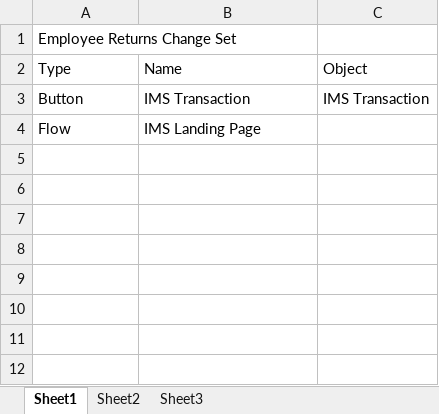
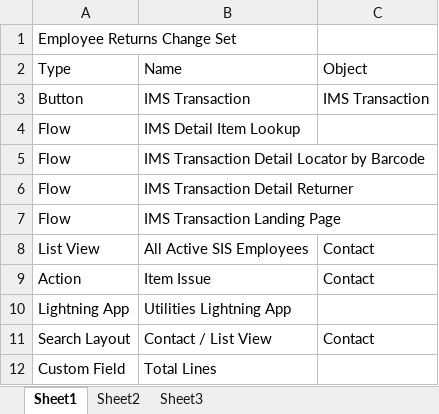
Before and after one commit to mcerruti0311/ims, an Excel workbook: Change Sets/Employee Returns/employee_returns_20180814.xlsx, sheet Sheet1, drawn as a sheet; values as stored, in another font and other column widths than the file's, no borders; addresses are those after the commit; the diff names each change by its address in the sheet, - before the commit and + after, or states it on an @@ line.

```diff
--- a/Change Sets/Employee Returns/employee_returns_20180814.xlsx (sheet Sheet1)
+++ b/Change Sets/Employee Returns/employee_returns_20180814.xlsx (sheet Sheet1)
+row 4: Flow | IMS Detail Item Lookup
+row 5: Flow | IMS Transaction Detail Locator by Barcode
+row 6: Flow | IMS Transaction Detail Returner
-B7: IMS Landing Page
+B7: IMS Transaction Landing Page
+row 8: List View | All Active SIS Employees | Contact
+row 9: Action | Item Issue | Contact
+row 10: Lightning App | Utilities Lightning App
+row 11: Search Layout | Contact / List View | Contact
+row 12: Custom Field | Total Lines
```
Also changed, not shown: advanced_online/reports/order_master.xlsx, 12 other files.
